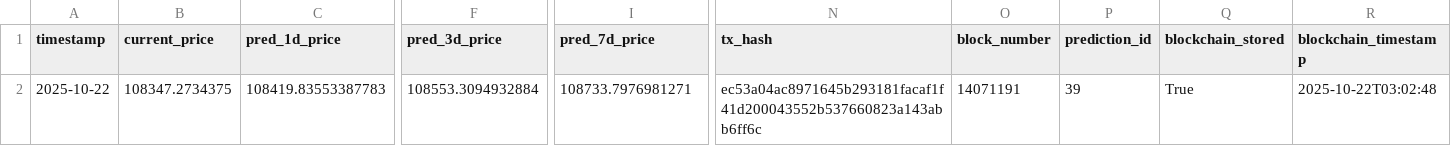
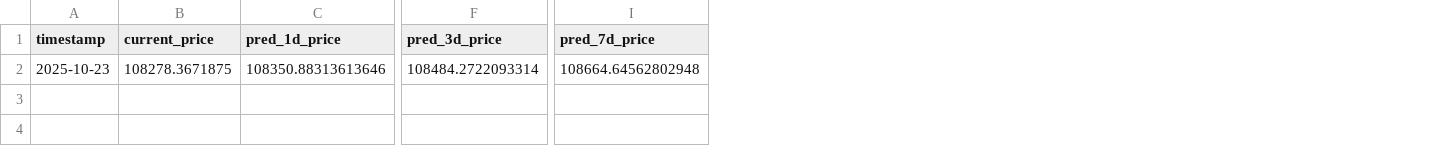
Before and after one commit to ying-jeanne/capstone_msba, a CSV file: data/predictions/daily_predictions.csv, drawn as a sheet; only a part is shown, gaps mark what is left out; the diff covers the shown part only; the diff names each change by its address in the sheet, - before the commit and + after, or states it on an @@ line.

```diff
--- a/data/predictions/daily_predictions.csv
+++ b/data/predictions/daily_predictions.csv
-column N (tx_hash), row 2: ec53a04ac8971645b293181facaf1f41d200043552b537660823a143abb6ff6c
-column O (block_number), row 2: 14071191
-column P (prediction_id), row 2: 39
-column Q (blockchain_stored), row 2: True
-column R (blockchain_timestamp), row 2: 2025-10-22T03:02:48
-A2 (timestamp): 2025-10-22
+A2 (timestamp): 2025-10-23
-B2 (current_price): 108347.2734375
+B2 (current_price): 108278.3671875
-C2 (pred_1d_price): 108419.83553387783
+C2 (pred_1d_price): 108350.88313613646
-F2 (pred_3d_price): 108553.3094932884
+F2 (pred_3d_price): 108484.2722093314
-I2 (pred_7d_price): 108733.7976981271
+I2 (pred_7d_price): 108664.64562802948
```
Also changed, not shown: 1 edited cell elsewhere in this file, data/predictions/daily_predictions_history.csv.
